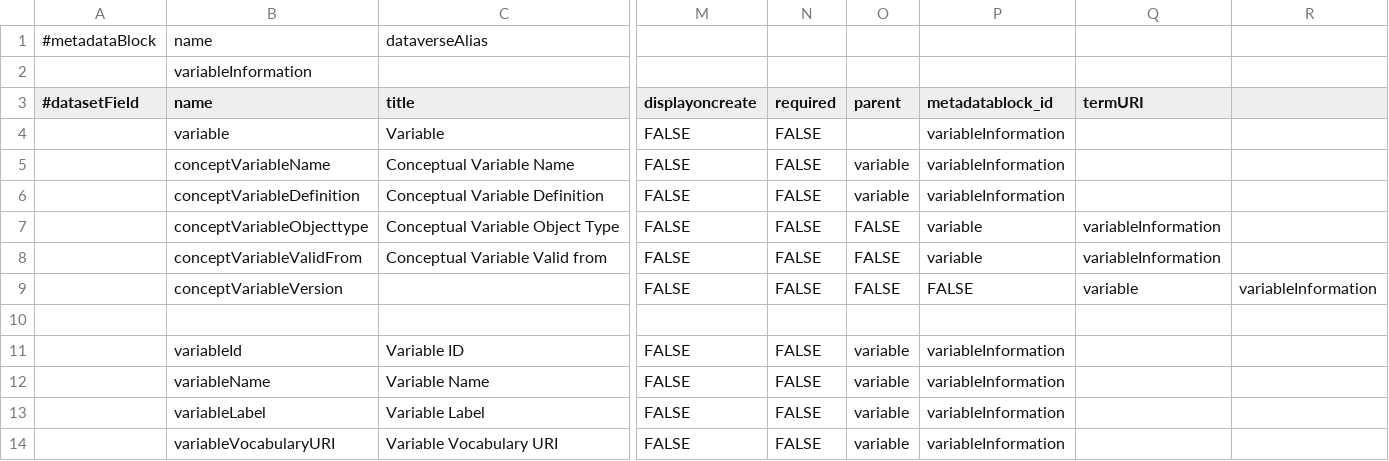
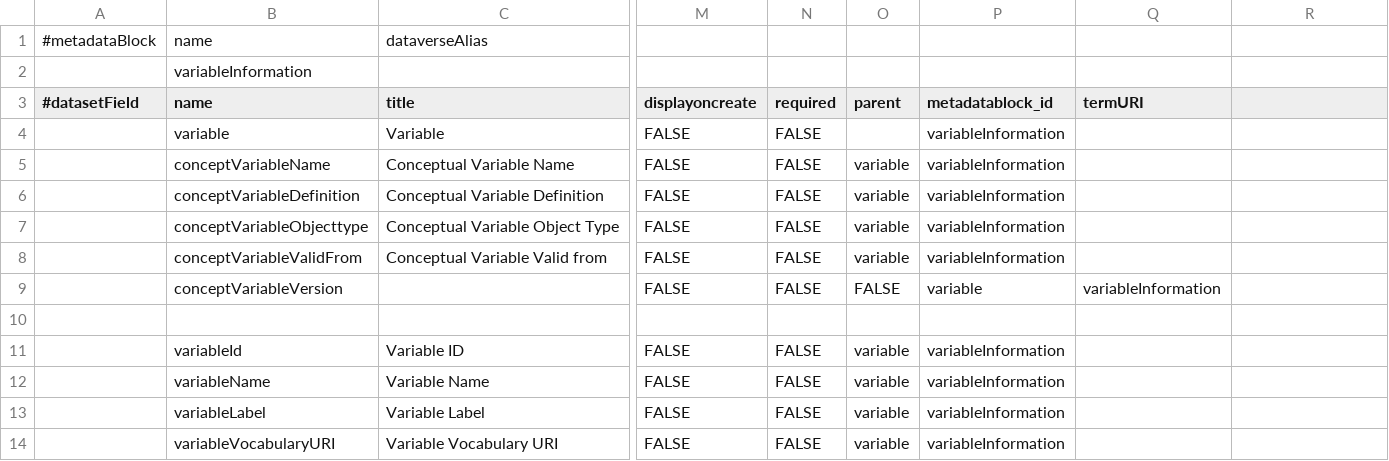
Before and after one commit to LauraHuisintveld/semaf-client, a TSV file: variableInformation.tsv, drawn as a sheet; only a part is shown, gaps mark what is left out; the diff names each change by its address in the sheet, - before the commit and + after, or states it on an @@ line.

Commit message:
Update variableInformation.tsv

```diff
--- a/variableInformation.tsv
+++ b/variableInformation.tsv
-O7:O8 (parent): FALSE
+O7:O8 (parent): variable
-P7:P8 (metadatablock_id): variable
+P7:P8 (metadatablock_id): variableInformation
-Q7:Q8 (termURI): variableInformation
+Q7:Q8 (termURI): (empty)
-P9 (metadatablock_id): FALSE
+P9 (metadatablock_id): variable
-Q9 (termURI): variable
+Q9 (termURI): variableInformation
-R9: variableInformation
+R9: (empty)
```
